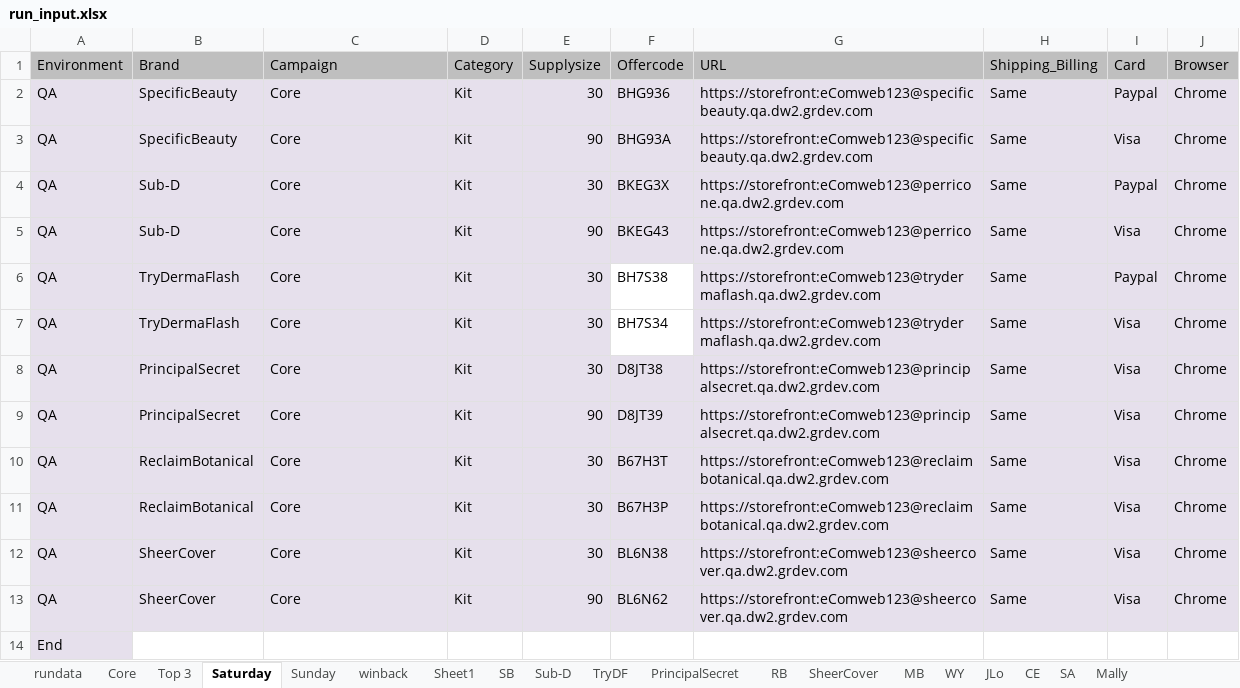
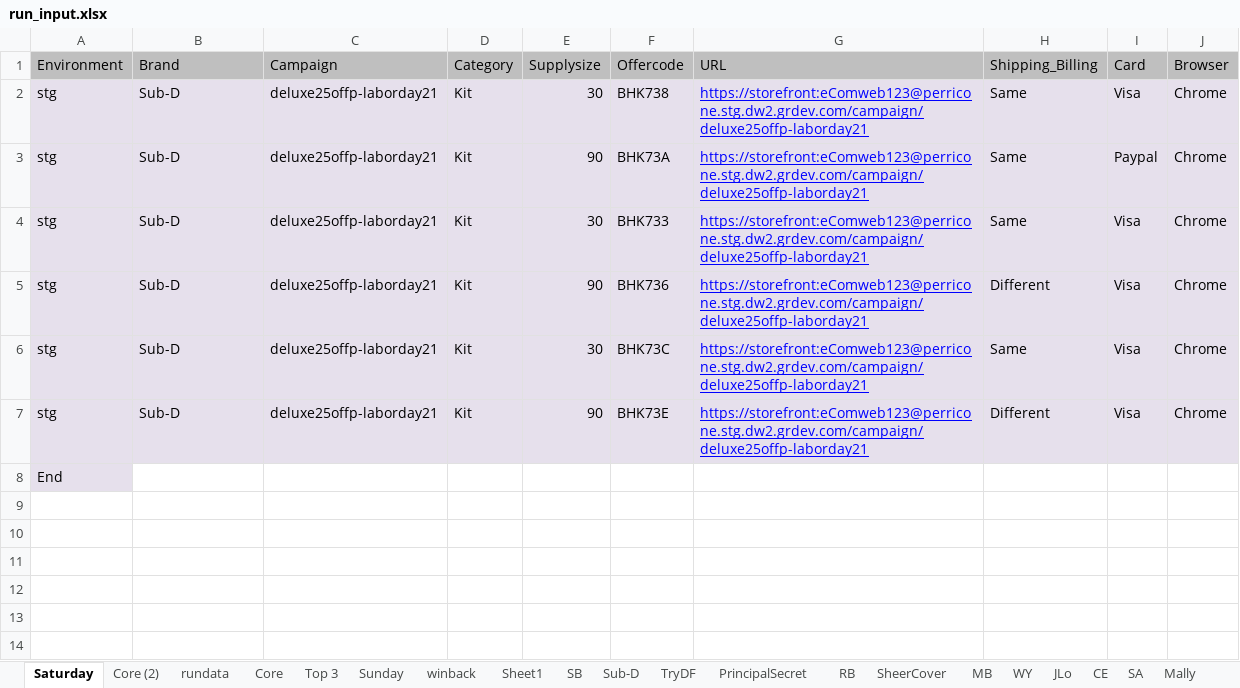
Before and after one commit to Bharathi28/gr, an Excel workbook: gr/Input_Output/BuyflowValidation/run_input.xlsx, sheet Saturday, drawn as a sheet; values as stored, in another font and other column widths than the file's, no borders; removed rows and columns are numbered as before the commit, all else as after; the diff names each change by its address in the sheet, - before the commit and + after, or states it on an @@ line.

```diff
--- a/gr/Input_Output/BuyflowValidation/run_input.xlsx (sheet Saturday)
+++ b/gr/Input_Output/BuyflowValidation/run_input.xlsx (sheet Saturday)
+sheet tab: Core (2)
@@ sheet tab order changed: Saturday | Core (2) | rundata | Core | Top 3 | Sunday | winback | Sheet1 | SB | Sub-D | TryDF | PrincipalSecret | RB | SheerCover | MB | WY | JLo | CE | SA | Mally @@
-row 2: QA | SpecificBeauty | Core | Kit | 30 | BHG936 | https://storefront:eComweb123@specificbeauty.qa.dw2.grdev.com | Same | Paypal | Chrome
-row 3: QA | SpecificBeauty | Core | Kit | 90 | BHG93A | https://storefront:eComweb123@specificbeauty.qa.dw2.grdev.com | Same | Visa | Chrome
-A2:A3 (Environment): QA
+A2:A3 (Environment): stg
-C2:C3 (Campaign): Core
+C2:C3 (Campaign): deluxe25offp-laborday21
-F2 (Offercode): BKEG3X
+F2 (Offercode): BHK738
-G2:G3 (URL): https://storefront:eComweb123@perricone.qa.dw2.grdev.com
+G2:G3 (URL): https://storefront:eComweb123@perricone.stg.dw2.grdev.com/campaign/deluxe25offp-laborday21
@@ G2:G3 underline: off → on, text colour: black → #0000FF @@
-I2 (Card): Paypal
+I2 (Card): Visa
-F3 (Offercode): BKEG43
+F3 (Offercode): BHK73A
-I3 (Card): Visa
+I3 (Card): Paypal
-row 6: QA | TryDermaFlash | Core | Kit | 30 | BH7S38 | https://storefront:eComweb123@trydermaflash.qa.dw2.grdev.com | Same | Paypal | Chrome
-row 7: QA | TryDermaFlash | Core | Kit | 30 | BH7S34 | https://storefront:eComweb123@trydermaflash.qa.dw2.grdev.com | Same | Visa | Chrome
-row 8: QA | PrincipalSecret | Core | Kit | 30 | D8JT38 | https://storefront:eComweb123@principalsecret.qa.dw2.grdev.com | Same | Visa | Chrome
-row 9: QA | PrincipalSecret | Core | Kit | 90 | D8JT39 | https://storefront:eComweb123@principalsecret.qa.dw2.grdev.com | Same | Visa | Chrome
-A4 (Environment): QA
+A4 (Environment): stg
-B4 (Brand): ReclaimBotanical
+B4 (Brand): Sub-D
-C4 (Campaign): Core
+C4 (Campaign): deluxe25offp-laborday21
-F4 (Offercode): B67H3T
+F4 (Offercode): BHK733
-G4 (URL): https://storefront:eComweb123@reclaimbotanical.qa.dw2.grdev.com
+G4 (URL): https://storefront:eComweb123@perricone.stg.dw2.grdev.com/campaign/deluxe25offp-laborday21
@@ G4 underline: off → on, text colour: black → #0000FF @@
+row 5: stg | Sub-D | deluxe25offp-laborday21 | Kit | 90 | BHK736 | https://storefront:eComweb123@perricone.stg.dw2.grdev.com/campaign/deluxe25offp-laborday21 | Different | Visa | Chrome
-A6 (Environment): QA
+A6 (Environment): stg
-B6 (Brand): ReclaimBotanical
+B6 (Brand): Sub-D
-C6 (Campaign): Core
+C6 (Campaign): deluxe25offp-laborday21
-F6 (Offercode): B67H3P
+F6 (Offercode): BHK73C
-G6 (URL): https://storefront:eComweb123@reclaimbotanical.qa.dw2.grdev.com
+G6 (URL): https://storefront:eComweb123@perricone.stg.dw2.grdev.com/campaign/deluxe25offp-laborday21
@@ G6 underline: off → on, text colour: black → #0000FF @@
-row 12: QA | SheerCover | Core | Kit | 30 | BL6N38 | https://storefront:eComweb123@sheercover.qa.dw2.grdev.com | Same | Visa | Chrome
-row 13: QA | SheerCover | Core | Kit | 90 | BL6N62 | https://storefront:eComweb123@sheercover.qa.dw2.grdev.com | Same | Visa | Chrome
+row 7: stg | Sub-D | deluxe25offp-laborday21 | Kit | 90 | BHK73E | https://storefront:eComweb123@perricone.stg.dw2.grdev.com/campaign/deluxe25offp-laborday21 | Different | Visa | Chrome
```
Also changed, not shown: sheet rundata, sheet Core, sheet Sub-D, other sheet tabs, gr/Input_Output/CartLanguagePriceValidation/cartlang_kittestdata.xlsx, gr/Input_Output/PixelValidation/pixel_testdata.xlsx.
